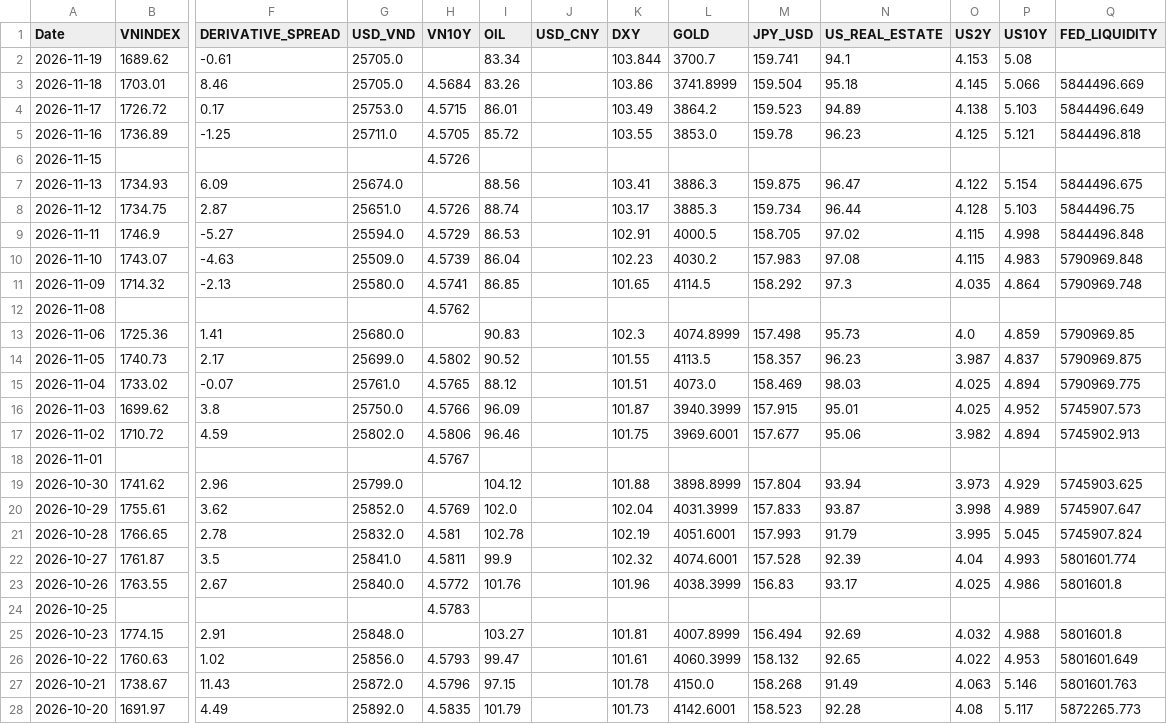
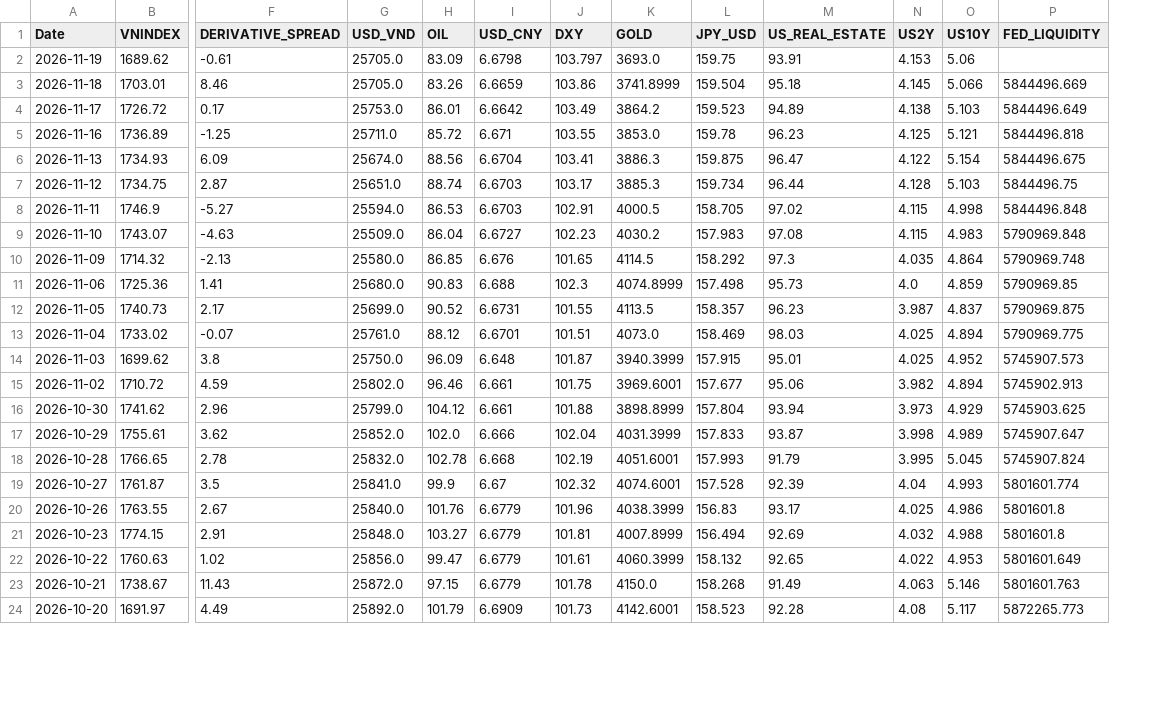
Before and after one commit to baoduonght/vnindexcycle, a CSV file: markets_database_now.csv, drawn as a sheet; only a part is shown, gaps mark what is left out; removed rows and columns are numbered as before the commit, all else as after; rows hold the shown columns only; the diff covers the shown part only; the diff names each change by its address in the sheet, - before the commit and + after, or states it on an @@ line.

```diff
--- a/markets_database_now.csv
+++ b/markets_database_now.csv
-column H (VN10Y), rows 3-5: 4.5684 | 4.5715 | 4.5705; rows 8-11: 4.5726 | 4.5729 | 4.5739 | 4.5741; rows 14-17: 4.5802 | 4.5765 | 4.5766 | 4.5806; rows 20-23: 4.5769 | 4.581 | 4.5811 | 4.5772; rows 26-28: 4.5793 | 4.5796 | 4.5835
-H2 (OIL): 83.34
+H2 (OIL): 83.09
-I2 (USD_CNY): (empty)
+I2 (USD_CNY): 6.6798
-J2 (DXY): 103.844
+J2 (DXY): 103.797
-K2 (GOLD): 3700.7
+K2 (GOLD): 3693.0
-L2 (JPY_USD): 159.741
+L2 (JPY_USD): 159.75
-M2 (US_REAL_ESTATE): 94.1
+M2 (US_REAL_ESTATE): 93.91
-O2 (US10Y): 5.08
+O2 (US10Y): 5.06
-I3 (USD_CNY): (empty)
+I3 (USD_CNY): 6.6659
-I4 (USD_CNY): (empty)
+I4 (USD_CNY): 6.6642
-I5 (USD_CNY): (empty)
+I5 (USD_CNY): 6.671
-row 6: 2026-11-15 |  |  |  | 4.5726
-I6 (USD_CNY): (empty)
+I6 (USD_CNY): 6.6704
-I7:I8 (USD_CNY): (empty)
+I7:I8 (USD_CNY): 6.6703
-I9 (USD_CNY): (empty)
+I9 (USD_CNY): 6.6727
-I10 (USD_CNY): (empty)
+I10 (USD_CNY): 6.676
-row 12: 2026-11-08 |  |  |  | 4.5762
-I11 (USD_CNY): (empty)
+I11 (USD_CNY): 6.688
-I12 (USD_CNY): (empty)
+I12 (USD_CNY): 6.6731
-I13 (USD_CNY): (empty)
+I13 (USD_CNY): 6.6701
-I14 (USD_CNY): (empty)
+I14 (USD_CNY): 6.648
-I15 (USD_CNY): (empty)
+I15 (USD_CNY): 6.661
-row 18: 2026-11-01 |  |  |  | 4.5767
-I16 (USD_CNY): (empty)
+I16 (USD_CNY): 6.661
-I17 (USD_CNY): (empty)
+I17 (USD_CNY): 6.666
-I18 (USD_CNY): (empty)
+I18 (USD_CNY): 6.668
-I19 (USD_CNY): (empty)
+I19 (USD_CNY): 6.67
-I20 (USD_CNY): (empty)
+I20 (USD_CNY): 6.6779
-row 24: 2026-10-25 |  |  |  | 4.5783
-I21:I23 (USD_CNY): (empty)
+I21:I23 (USD_CNY): 6.6779
-I24 (USD_CNY): (empty)
+I24 (USD_CNY): 6.6909
```
Also changed, not shown: 5 added rows, 1 removed row and 2 edited cells elsewhere in this file, 9 other files.
